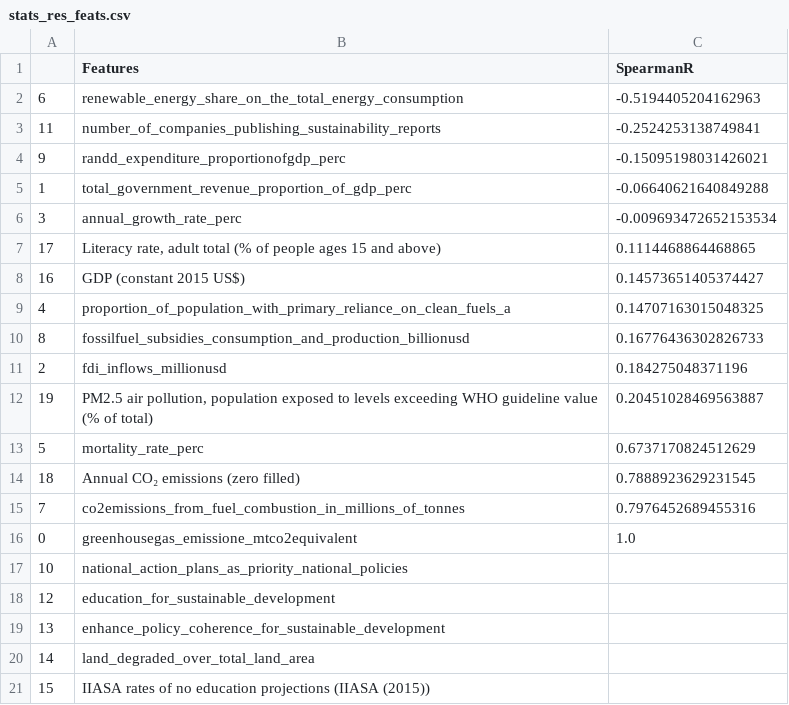
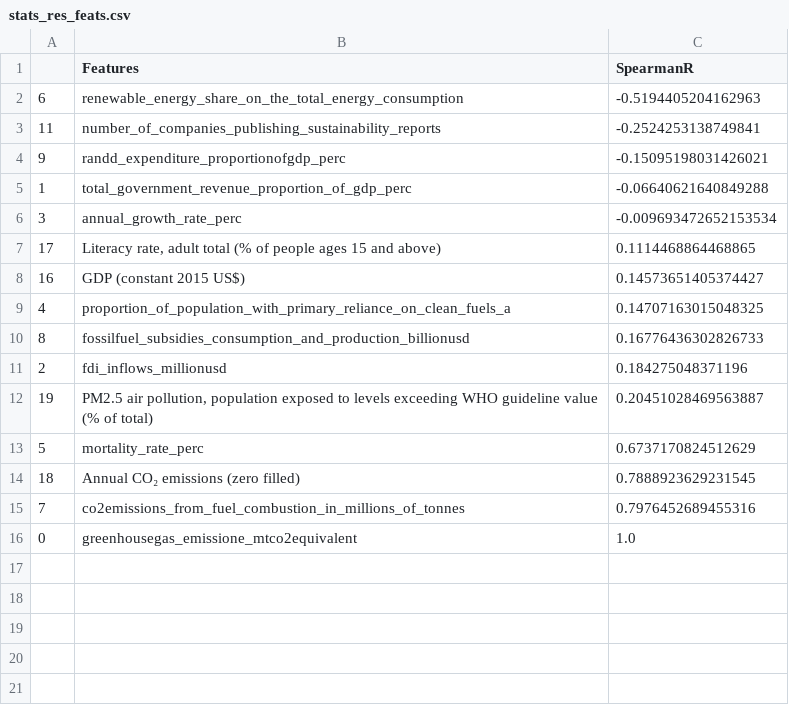
Before and after one commit to com-480-data-visualization/project-2023-unsdg_viz, a CSV file: milestone2/Plots_stats/stats_res_feats.csv, drawn as a sheet.

Commit message:
Add files via upload

```diff
--- a/milestone2/Plots_stats/stats_res_feats.csv
+++ b/milestone2/Plots_stats/stats_res_feats.csv
@@ -16,6 +16 @@
 0,greenhousegas_emissione_mtco2equivalent,1.0
-10,national_action_plans_as_priority_national_policies,
-12,education_for_sustainable_development,
-13,enhance_policy_coherence_for_sustainable_development,
-14,land_degraded_over_total_land_area,
-15,IIASA rates of no education projections (IIASA (2015)),
```
